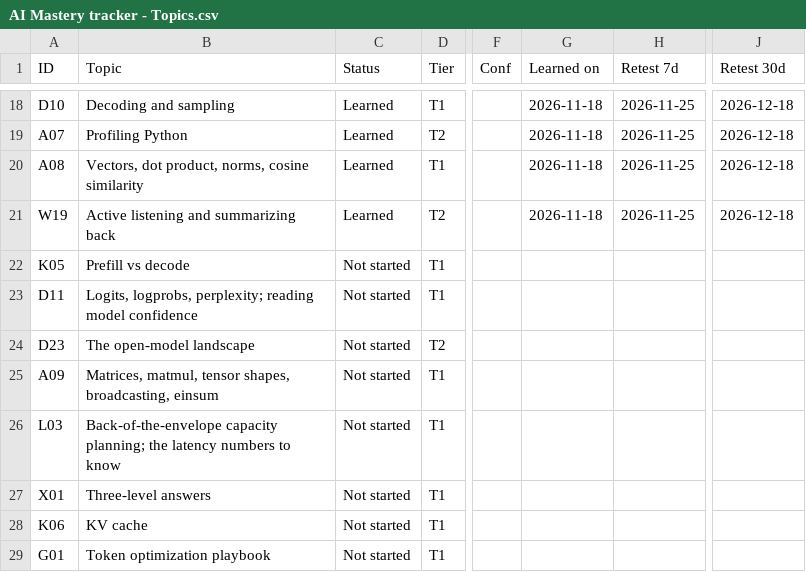
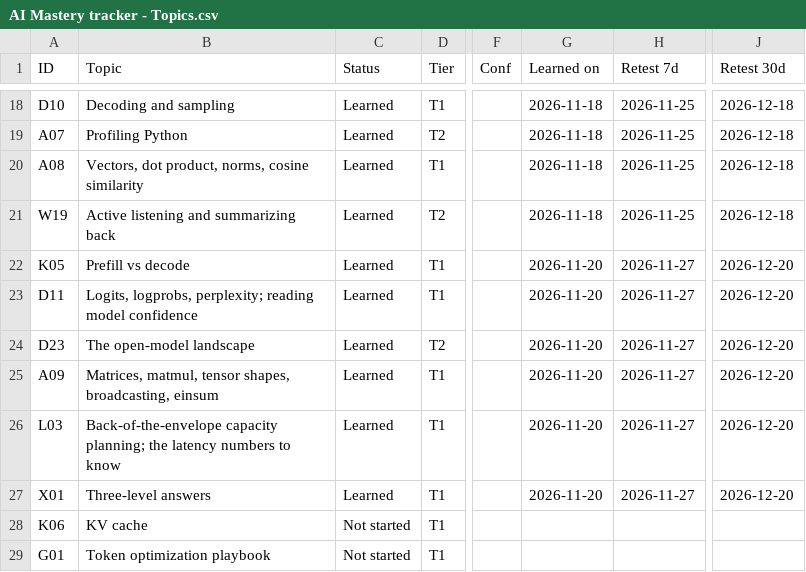
Before and after one commit to zacharias1219/AI-Fullstack-Systems-Engineer, a CSV file: .context/AI Mastery tracker - Topics.csv, drawn as a sheet; only a part is shown, gaps mark what is left out; the diff names each change by its address in the sheet, - before the commit and + after, or states it on an @@ line.

```diff
--- a/.context/AI Mastery tracker - Topics.csv
+++ b/.context/AI Mastery tracker - Topics.csv
-C22:C27 (Status): Not started
+C22:C27 (Status): Learned
-G22:G27 (Learned on): (empty)
+G22:G27 (Learned on): 2026-11-20
-H22:H27 (Retest 7d): (empty)
+H22:H27 (Retest 7d): 2026-11-27
-J22:J27 (Retest 30d): (empty)
+J22:J27 (Retest 30d): 2026-12-20
```
Also changed, not shown: 12 other files.
